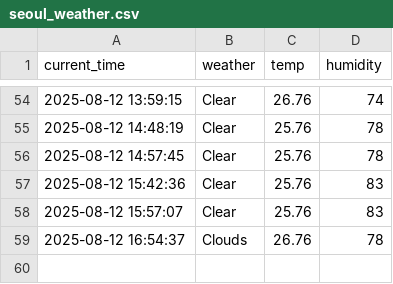
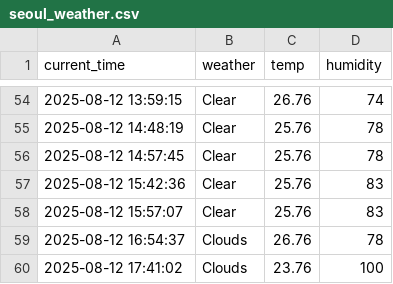
Before and after one commit to junhoe999/weather, a CSV file: seoul_weather.csv, drawn as a sheet; only a part is shown, gaps mark what is left out.

```diff
--- a/seoul_weather.csv
+++ b/seoul_weather.csv
@@ -59 +59,2 @@ current_time,weather,temp,humidity
 2025-08-12 16:54:37,Clouds,26.76,78
+2025-08-12 17:41:02,Clouds,23.76,100
```
